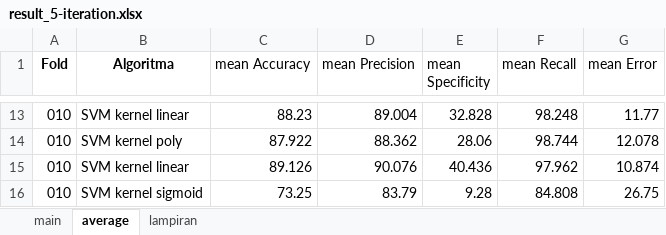
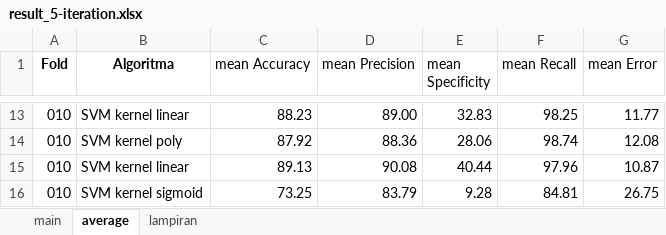
Before and after one commit to oxysh/skripsi, an Excel workbook: result_5-iteration.xlsx, sheet average, drawn as a sheet; only a part is shown, gaps mark what is left out; values as stored, in another font and other column widths than the file's, no borders; removed rows and columns are numbered as before the commit, all else as after; the diff covers the shown part only; the diff names each change by its address in the sheet, - before the commit and + after, or states it on an @@ line.

Commit message:
[excel] edit cell data-type

```diff
--- a/result_5-iteration.xlsx (sheet average)
+++ b/result_5-iteration.xlsx (sheet average)
-D13 (mean Precision): 89.004
+D13 (mean Precision): 89.00
-E13 (mean Specificity): 32.828
+E13 (mean Specificity): 32.83
-F13 (mean Recall): 98.248
+F13 (mean Recall): 98.25
-C14 (mean Accuracy): 87.922
+C14 (mean Accuracy): 87.92
-D14 (mean Precision): 88.362
+D14 (mean Precision): 88.36
-F14 (mean Recall): 98.744
+F14 (mean Recall): 98.74
-G14 (mean Error): 12.078
+G14 (mean Error): 12.08
-row 15: 010 | SVM kernel linear | 89.126 | 90.076 | 40.436 | 97.962 | 10.874
+row 15: 010 | SVM kernel linear | 89.13 | 90.08 | 40.44 | 97.96 | 10.87
-F16 (mean Recall): 84.808
+F16 (mean Recall): 84.81
```
Also changed, not shown: 5 added rows, 5 removed rows and 23 edited cells elsewhere in this sheet.
